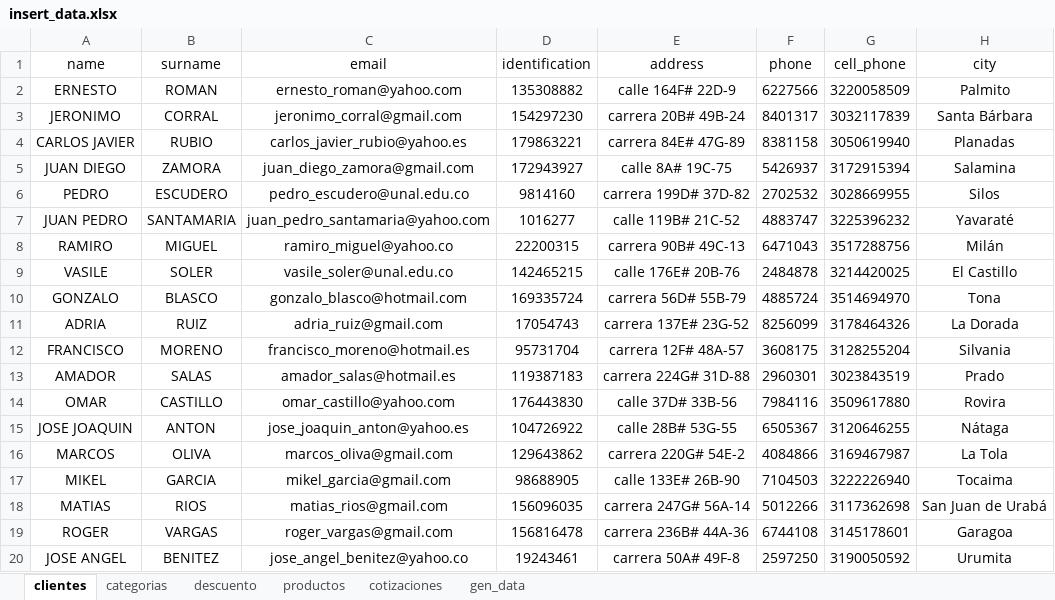
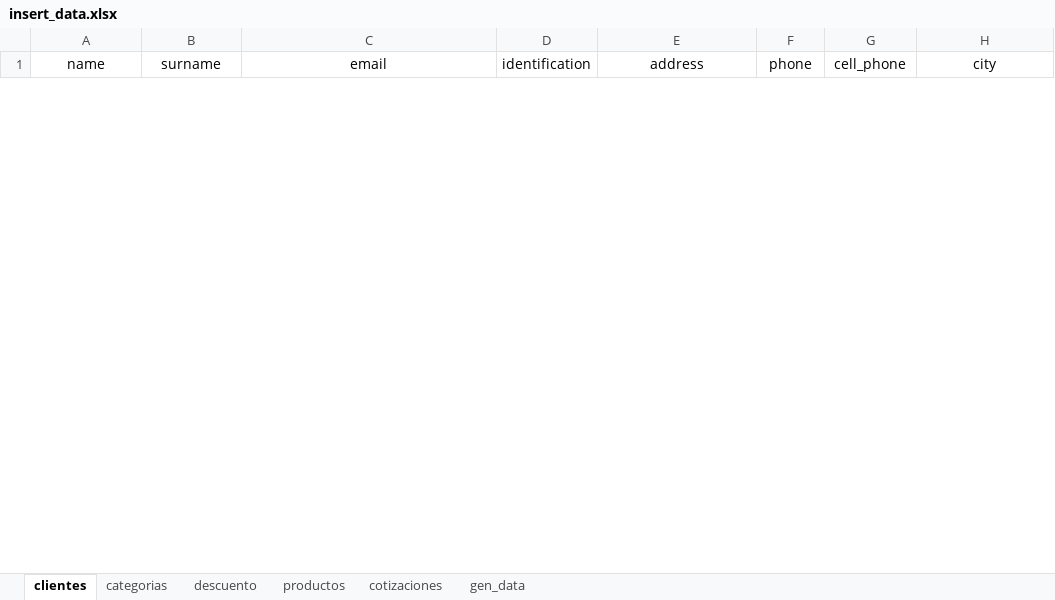
Before and after one commit to ClonesAPP/CA-BackEnd, an Excel workbook: backend/insert_data.xlsx, sheet clientes, drawn as a sheet; only a part is shown; values as stored, in another font and other column widths than the file's, no borders; removed rows and columns are numbered as before the commit, all else as after; the diff covers the shown part only; the diff names each change by its address in the sheet, - before the commit and + after, or states it on an @@ line.

```diff
--- a/backend/insert_data.xlsx (sheet clientes)
+++ b/backend/insert_data.xlsx (sheet clientes)
-row 2: ERNESTO | ROMAN | ernesto_roman@yahoo.com | 135308882 | calle 164F# 22D-9 | 6227566 | 3220058509 | Palmito
-row 3: JERONIMO | CORRAL | jeronimo_corral@gmail.com | 154297230 | carrera 20B# 49B-24 | 8401317 | 3032117839 | Santa Bárbara
-row 4: CARLOS JAVIER | RUBIO | carlos_javier_rubio@yahoo.es | 179863221 | carrera 84E# 47G-89 | 8381158 | 3050619940 | Planadas
-row 5: JUAN DIEGO | ZAMORA | juan_diego_zamora@gmail.com | 172943927 | calle 8A# 19C-75 | 5426937 | 3172915394 | Salamina
-row 6: PEDRO | ESCUDERO | pedro_escudero@unal.edu.co | 9814160 | carrera 199D# 37D-82 | 2702532 | 3028669955 | Silos
-row 7: JUAN PEDRO | SANTAMARIA | juan_pedro_santamaria@yahoo.com | 1016277 | calle 119B# 21C-52 | 4883747 | 3225396232 | Yavaraté
-row 8: RAMIRO | MIGUEL | ramiro_miguel@yahoo.co | 22200315 | carrera 90B# 49C-13 | 6471043 | 3517288756 | Milán
-row 9: VASILE | SOLER | vasile_soler@unal.edu.co | 142465215 | calle 176E# 20B-76 | 2484878 | 3214420025 | El Castillo
-row 10: GONZALO | BLASCO | gonzalo_blasco@hotmail.com | 169335724 | carrera 56D# 55B-79 | 4885724 | 3514694970 | Tona
-row 11: ADRIA | RUIZ | adria_ruiz@gmail.com | 17054743 | carrera 137E# 23G-52 | 8256099 | 3178464326 | La Dorada
-row 12: FRANCISCO | MORENO | francisco_moreno@hotmail.es | 95731704 | carrera 12F# 48A-57 | 3608175 | 3128255204 | Silvania
-row 13: AMADOR | SALAS | amador_salas@hotmail.es | 119387183 | carrera 224G# 31D-88 | 2960301 | 3023843519 | Prado
-row 14: OMAR | CASTILLO | omar_castillo@yahoo.com | 176443830 | calle 37D# 33B-56 | 7984116 | 3509617880 | Rovira
-row 15: JOSE JOAQUIN | ANTON | jose_joaquin_anton@yahoo.es | 104726922 | calle 28B# 53G-55 | 6505367 | 3120646255 | Nátaga
-row 16: MARCOS | OLIVA | marcos_oliva@gmail.com | 129643862 | carrera 220G# 54E-2 | 4084866 | 3169467987 | La Tola
-row 17: MIKEL | GARCIA | mikel_garcia@gmail.com | 98688905 | calle 133E# 26B-90 | 7104503 | 3222226940 | Tocaima
-row 18: MATIAS | RIOS | matias_rios@gmail.com | 156096035 | carrera 247G# 56A-14 | 5012266 | 3117362698 | San Juan de Urabá
-row 19: ROGER | VARGAS | roger_vargas@gmail.com | 156816478 | carrera 236B# 44A-36 | 6744108 | 3145178601 | Garagoa
-row 20: JOSE ANGEL | BENITEZ | jose_angel_benitez@yahoo.co | 19243461 | carrera 50A# 49F-8 | 2597250 | 3190050592 | Urumita
```
Also changed, not shown: 56 added rows and 37 removed rows elsewhere in this sheet, sheet productos, sheet categorias, 9 other files.
